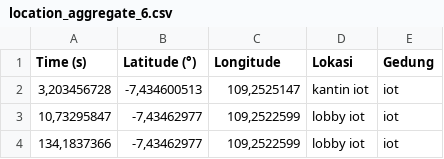
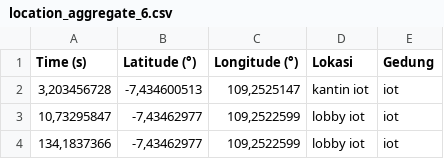
Before and after one commit to ghilmanaji/dokumen, a CSV file: location_aggregate_6.csv, drawn as a sheet; only a part is shown.

Commit message:
Add files via upload

```diff
--- a/location_aggregate_6.csv
+++ b/location_aggregate_6.csv
@@ -1,2 +1,2 @@
-Time (s);Latitude (°);Longitude;Lokasi;Gedung
+Time (s);Latitude (°);Longitude (°);Lokasi;Gedung
 3,203456728;-7,434600513;109,2525147;kantin iot;iot
```
